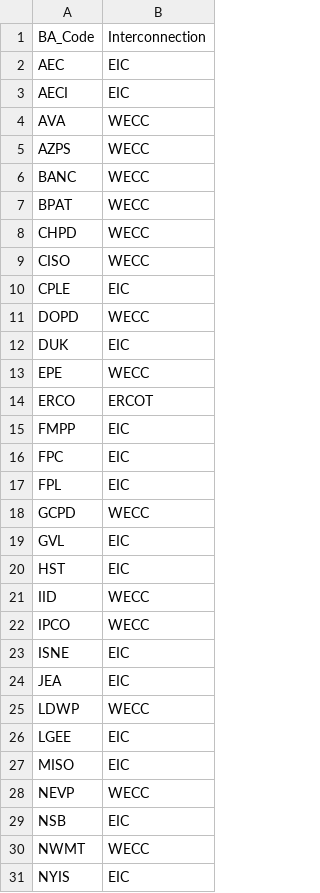
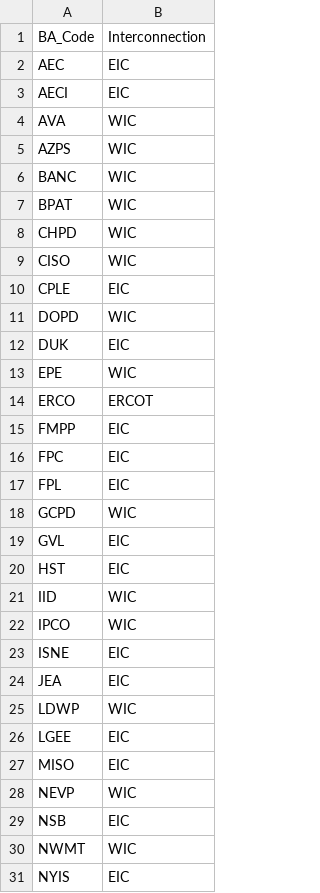
Before and after one commit to evasinha-pnnl/Sinha-etal_2026_Earths_Future, a CSV file: src/BA_to_Interconnection_Mapping.csv, drawn as a sheet; only a part is shown; the diff covers the shown part only.

```diff
--- a/src/BA_to_Interconnection_Mapping.csv
+++ b/src/BA_to_Interconnection_Mapping.csv
@@ -3,12 +3,12 @@ AEC,EIC
 AECI,EIC
-AVA,WECC
-AZPS,WECC
-BANC,WECC
-BPAT,WECC
-CHPD,WECC
-CISO,WECC
+AVA,WIC
+AZPS,WIC
+BANC,WIC
+BPAT,WIC
+CHPD,WIC
+CISO,WIC
 CPLE,EIC
-DOPD,WECC
+DOPD,WIC
 DUK,EIC
-EPE,WECC
+EPE,WIC
 ERCO,ERCOT
@@ -17,15 +17,15 @@ FPC,EIC
 FPL,EIC
-GCPD,WECC
+GCPD,WIC
 GVL,EIC
 HST,EIC
-IID,WECC
-IPCO,WECC
+IID,WIC
+IPCO,WIC
 ISNE,EIC
 JEA,EIC
-LDWP,WECC
+LDWP,WIC
 LGEE,EIC
 MISO,EIC
-NEVP,WECC
+NEVP,WIC
 NSB,EIC
-NWMT,WECC
+NWMT,WIC
 NYIS,EIC
```
Also changed, not shown: 14 edited cells elsewhere in this file, 19 other files.
